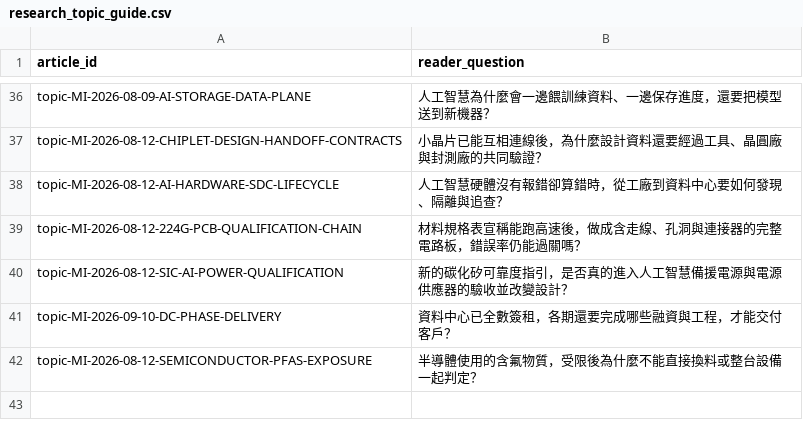
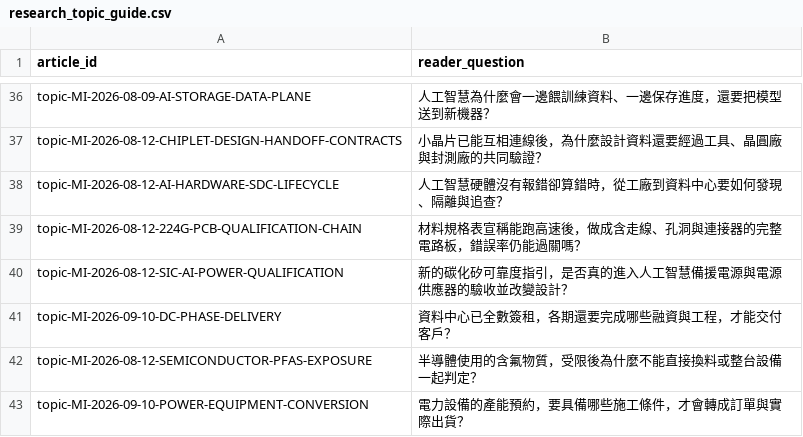
Before and after one commit to DennisLiuCk/strong-weak-scanner, a CSV file: config/research_topic_guide.csv, drawn as a sheet; only a part is shown, gaps mark what is left out; the diff names each change by its address in the sheet, - before the commit and + after, or states it on an @@ line.

```diff
--- a/config/research_topic_guide.csv
+++ b/config/research_topic_guide.csv
+row 43: topic-MI-2026-09-10-POWER-EQUIPMENT-CONVERSION | 電力設備的產能預約，要具備哪些施工條件，才會轉成訂單與實際出貨？
```
Also changed, not shown: config/external_entities.csv, config/knowledge_concepts.csv, 9 other files.
